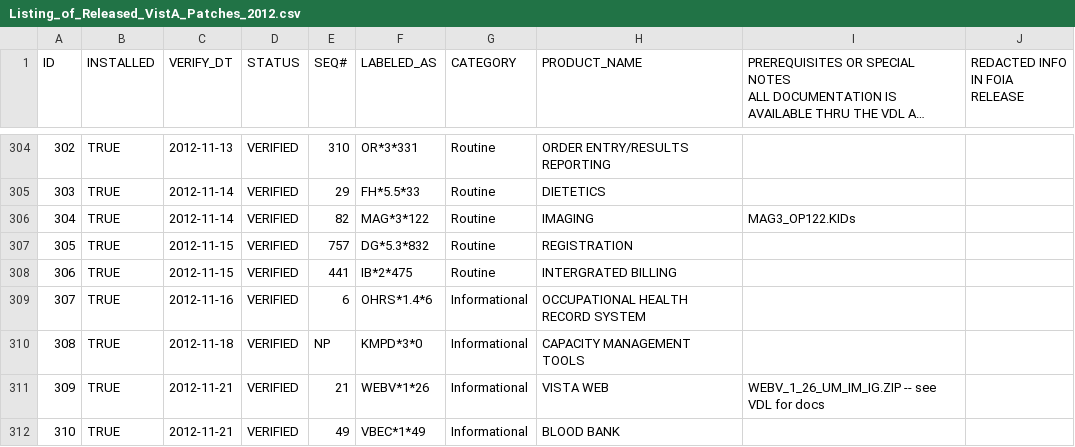
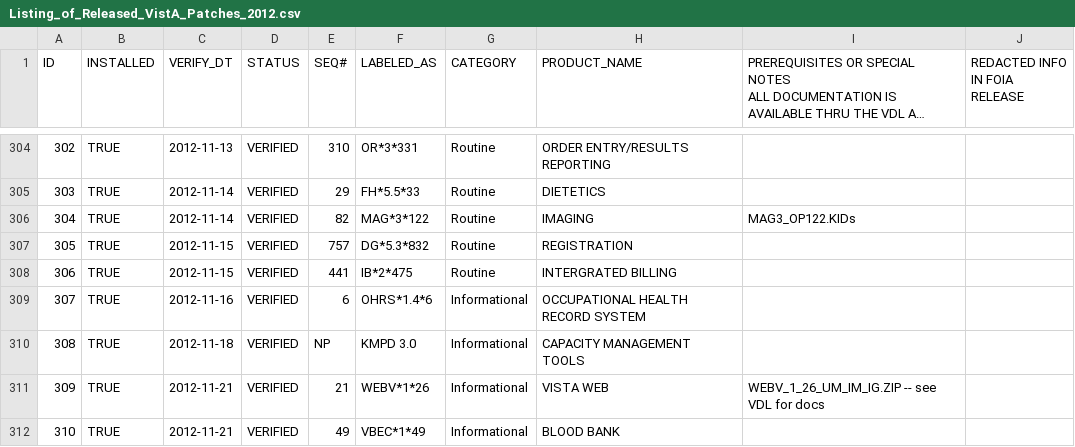
Before and after one commit to WorldVistA/VistA, a CSV file: Packages/Uncategorized/Listing_of_Released_VistA_Patches_2012.csv, drawn as a sheet; only a part is shown, gaps mark what is left out; long unchanged cells end in …; the diff names each change by its address in the sheet, - before the commit and + after, or states it on an @@ line.

Commit message:
Fix install name for KMPD release 3.0
 KMPD*3.0*0 => KMPD 3.0

KMPD 3.0 is the correct install name based on FOIA release 2013-04-05 and the installation guide
from VDL:
http://www.va.gov/vdl/documents/Infrastructure/Capacity_Mgmt_Tools/kmpd3_0ig.pdf

Also rename the KIDS build and informational file respectively.

Change-Id: I55206c02770ac4ad09c76149df15e6131b3b71fa

```diff
--- a/Packages/Uncategorized/Listing_of_Released_VistA_Patches_2012.csv
+++ b/Packages/Uncategorized/Listing_of_Released_VistA_Patches_2012.csv
-F310 (LABELED_AS): KMPD*3*0
+F310 (LABELED_AS): KMPD 3.0
```
Also changed, not shown: 2 other files.
